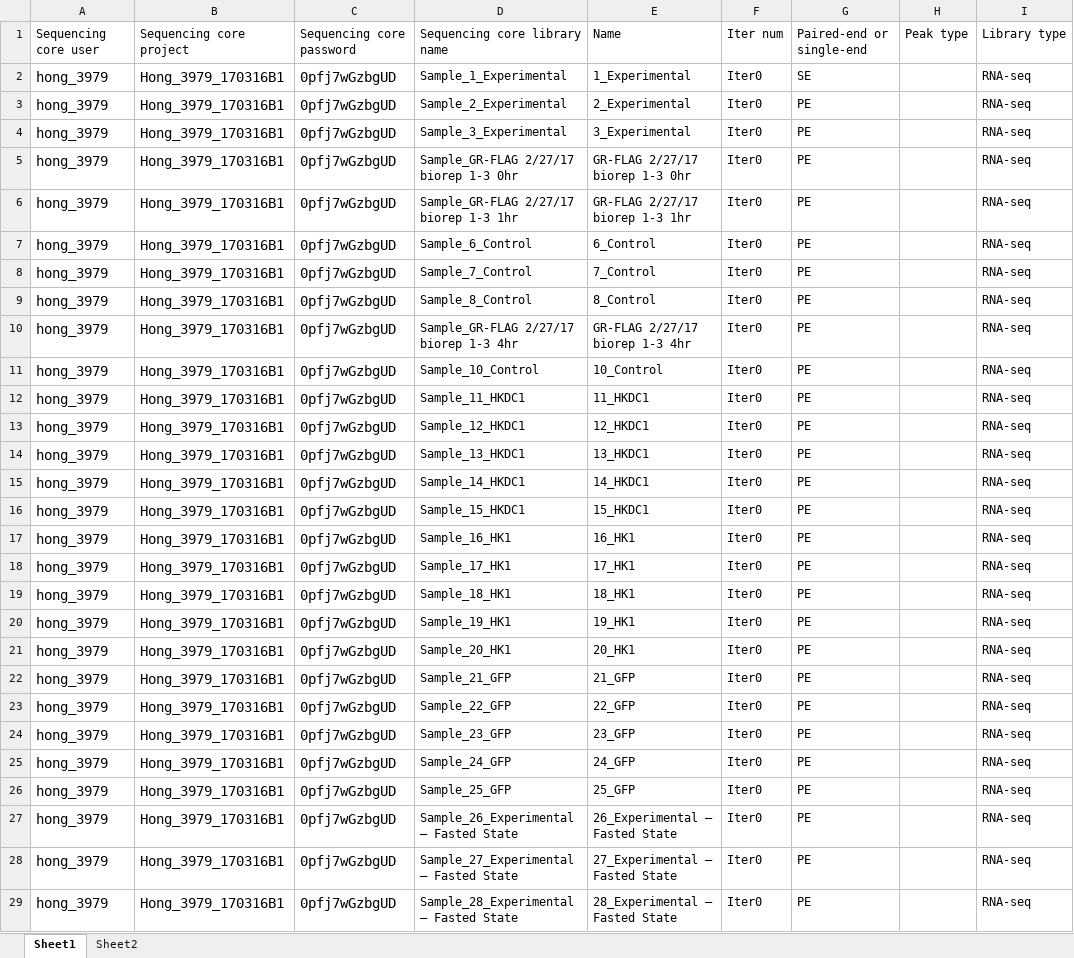
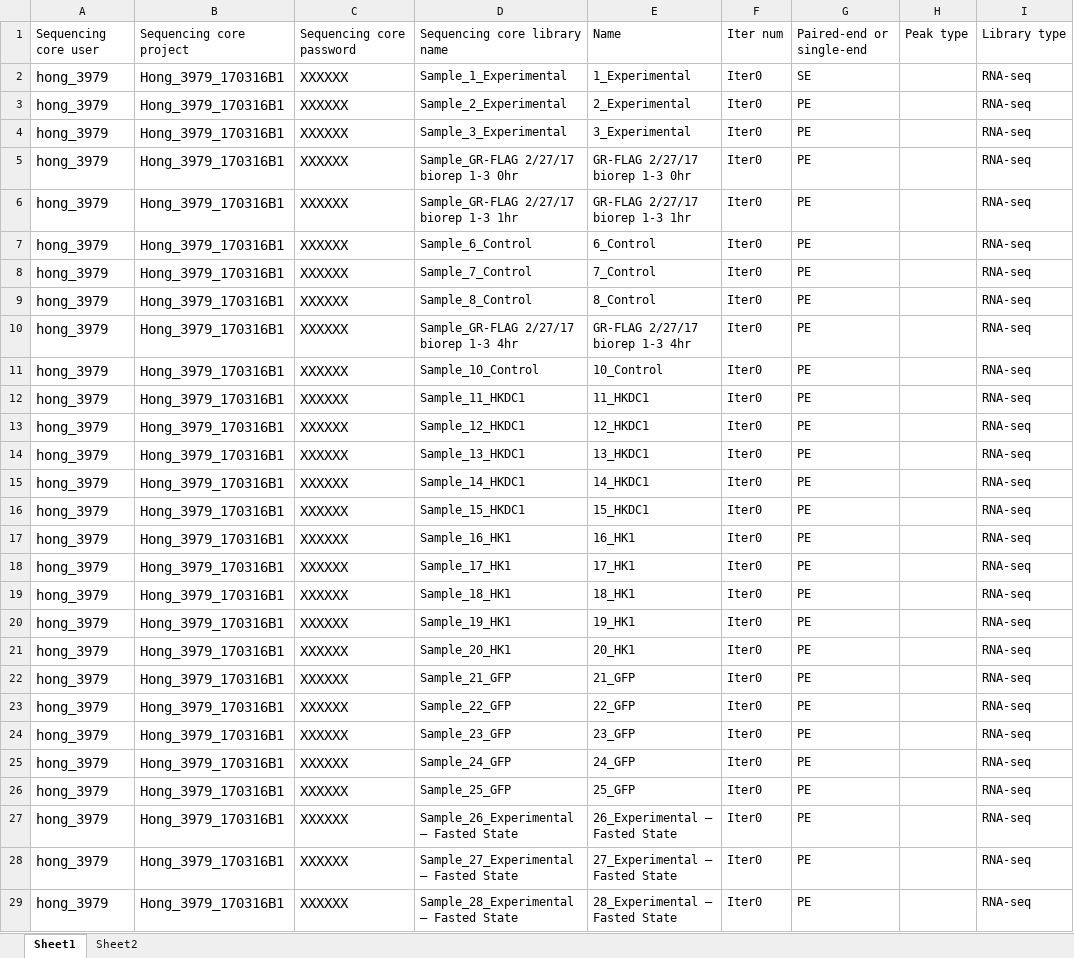
Before and after one commit to darrylyan46/ggr-cwl-ipynb-gen, an Excel workbook: examples/Hong_3979_170316B1.xlsx, sheet Sheet1, drawn as a sheet; only a part is shown; values as stored, in another font and other column widths than the file's, no borders; conditional formats not drawn; the diff covers the shown part only; the diff names each change by its address in the sheet, - before the commit and + after, or states it on an @@ line.

Commit message:
Create all necessary folders and add example spreadsheet

```diff
--- a/examples/Hong_3979_170316B1.xlsx (sheet Sheet1)
+++ b/examples/Hong_3979_170316B1.xlsx (sheet Sheet1)
-C2:C29: 0pfj7wGzbgUD
+C2:C29: XXXXXX
```
Also changed, not shown: 66 edited cells elsewhere in this sheet.
